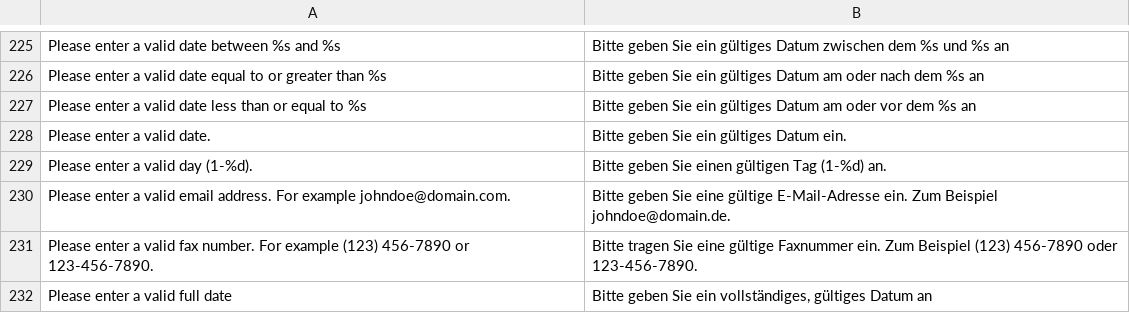
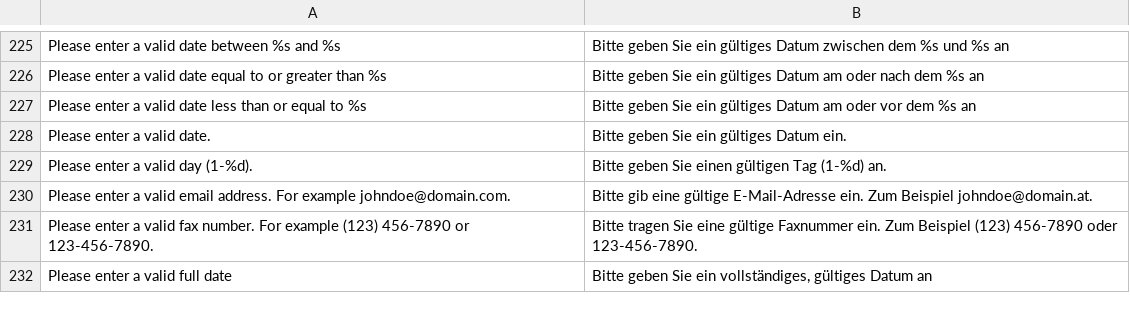
Before and after one commit to mexn/German_LocalePack_de_DE, a CSV file: app/locale/de_DE/Mage_Core.csv, drawn as a sheet; only a part is shown, gaps mark what is left out.

Commit message:
:speech_balloon: changed translations

```diff
--- a/app/locale/de_DE/Mage_Core.csv
+++ b/app/locale/de_DE/Mage_Core.csv
@@ -231,3 +231,3 @@
 "Please enter a valid day (1-%d).","Bitte geben Sie einen gültigen Tag (1-%d) an."
-"Please enter a valid email address. For example johndoe@domain.com.","Bitte geben Sie eine gültige E-Mail-Adresse ein. Zum Beispiel johndoe@domain.de."
+"Please enter a valid email address. For example johndoe@domain.com.","Bitte gib eine gültige E-Mail-Adresse ein. Zum Beispiel johndoe@domain.at."
 "Please enter a valid fax number. For example (123) 456-7890 or 123-456-7890.","Bitte tragen Sie eine gültige Faxnummer ein. Zum Beispiel (123) 456-7890 oder 123-456-7890."
```
Also changed, not shown: 1 other file.
